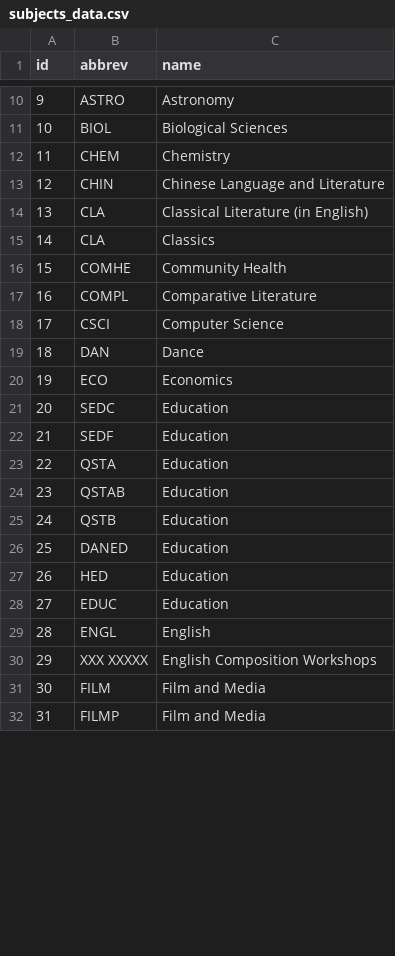
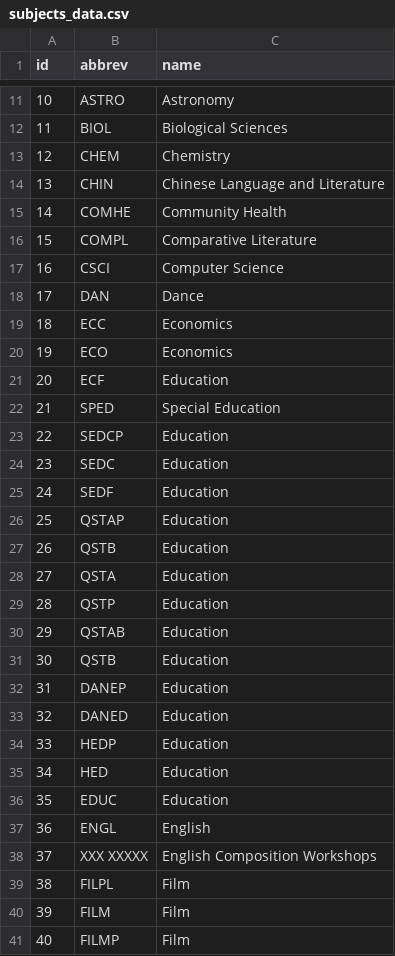
Before and after one commit to xcquence/PeerTutor, a CSV file: subjects_data.csv, drawn as a sheet; only a part is shown, gaps mark what is left out; removed rows and columns are numbered as before the commit, all else as after; the diff covers the shown part only; the diff names each change by its address in the sheet, - before the commit and + after, or states it on an @@ line.

Commit message:
changed csv data

```diff
--- a/subjects_data.csv
+++ b/subjects_data.csv
@@ column A (id) renumbered between rows 9 and 105 @@
-row 14: 13 | CLA | Classical Literature (in English)
-row 15: 14 | CLA | Classics
+row 19: 18 | ECC | Economics
+row 21: 20 | ECF | Education
+row 22: 21 | SPED | Special Education
+row 23: 22 | SEDCP | Education
+row 26: 25 | QSTAP | Education
+row 27: 26 | QSTB | Education
+row 29: 28 | QSTP | Education
+row 32: 31 | DANEP | Education
+row 34: 33 | HEDP | Education
+row 39: 38 | FILPL | Film
-C40:C41 (name): Film and Media
+C40:C41 (name): Film
```
Also changed, not shown: 15 added rows and 3 edited cells elsewhere in this file, courses_data.csv.
